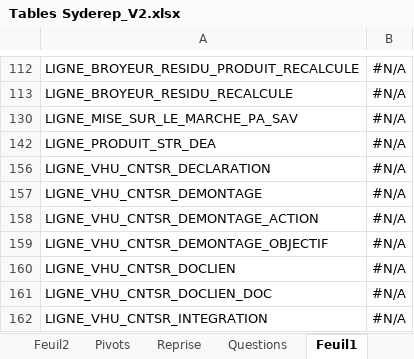
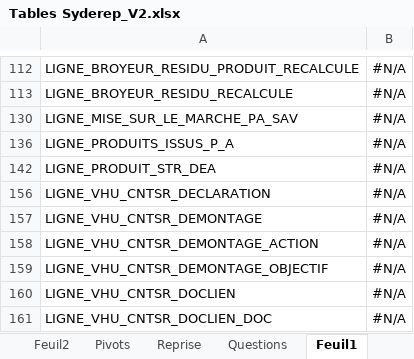
Before and after one commit to borisdagnon/SydPHP_Excel, an Excel workbook: uploads/Tables Syderep_V2.xlsx, sheet Feuil1, drawn as a sheet; only a part is shown, gaps mark what is left out; the shorter side is filled out with more unchanged rows; values as stored, in another font and other column widths than the file's, no borders; the diff names each change by its address in the sheet, - before the commit and + after, or states it on an @@ line.

```diff
--- a/uploads/Tables Syderep_V2.xlsx (sheet Feuil1)
+++ b/uploads/Tables Syderep_V2.xlsx (sheet Feuil1)
@@ row 136 unhidden: LIGNE_PRODUITS_ISSUS_P_A | #N/A @@
```
Also changed, not shown: sheet Feuil2, sheet Tables, sheet Pivots, 8 other files.
